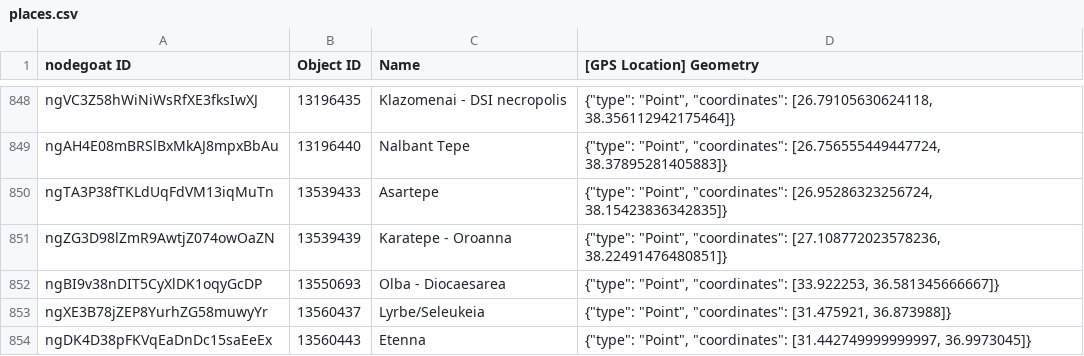
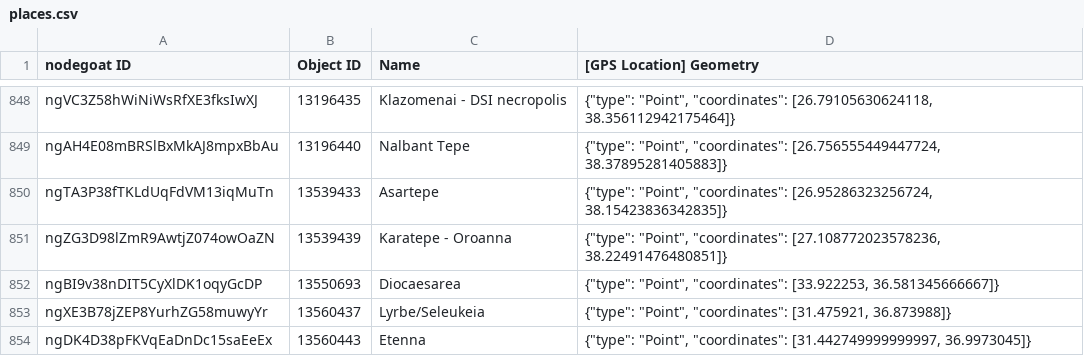
Before and after one commit to pyzmark/migmag, a CSV file: places.csv, drawn as a sheet; only a part is shown, gaps mark what is left out; the diff covers the shown part only.

```diff
--- a/places.csv
+++ b/places.csv
@@ -851,3 +851,3 @@ ngTA3P38fTKLdUqFdVM13iqMuTn,13539433,Asartepe,"{""type"": ""Point"", ""coordinat
 ngZG3D98lZmR9AwtjZ074owOaZN,13539439,Karatepe - Oroanna,"{""type"": ""Point"", ""coordinates"": [27.108772023578236, 38.22491476480851]}"
-ngBI9v38nDIT5CyXlDK1oqyGcDP,13550693,Olba - Diocaesarea,"{""type"": ""Point"", ""coordinates"": [33.922253, 36.581345666667]}"
+ngBI9v38nDIT5CyXlDK1oqyGcDP,13550693,Diocaesarea,"{""type"": ""Point"", ""coordinates"": [33.922253, 36.581345666667]}"
 ngXE3B78jZEP8YurhZG58muwyYr,13560437,Lyrbe/Seleukeia,"{""type"": ""Point"", ""coordinates"": [31.475921, 36.873988]}"
```
Also changed, not shown: 33 added rows, 8 removed rows and 7 edited cells elsewhere in this file, mythjour.csv, 6 other files.
